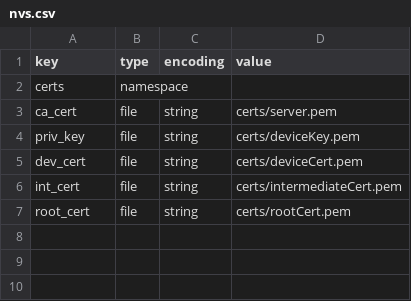
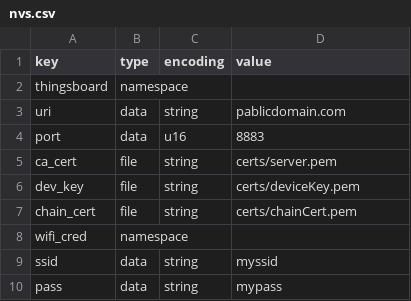
Before and after one commit to alejandro24/ANIOT-RPI1-RPI2-Group5, a CSV file: nvs.csv, drawn as a sheet.

```diff
--- a/nvs.csv
+++ b/nvs.csv
@@ -1,7 +1,10 @@
 key,type,encoding,value
-certs,namespace,,
+thingsboard,namespace,,
+uri,data,string,pablicdomain.com
+port,data,u16,8883
 ca_cert,file,string,certs/server.pem
-priv_key,file,string,certs/deviceKey.pem
-dev_cert,file,string,certs/deviceCert.pem
-int_cert,file,string,certs/intermediateCert.pem
-root_cert,file,string,certs/rootCert.pem
+dev_key,file,string,certs/deviceKey.pem
+chain_cert,file,string,certs/chainCert.pem
+wifi_cred,namespace,,
+ssid,data,string,myssid
+pass,data,string,mypass
```
Also changed, not shown: 28 other files.
